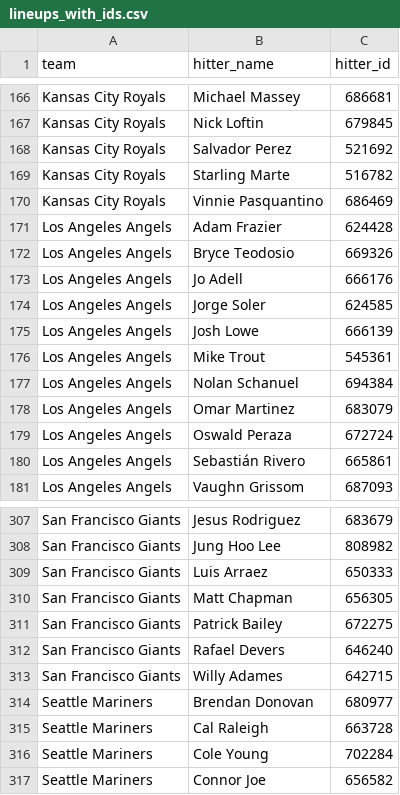
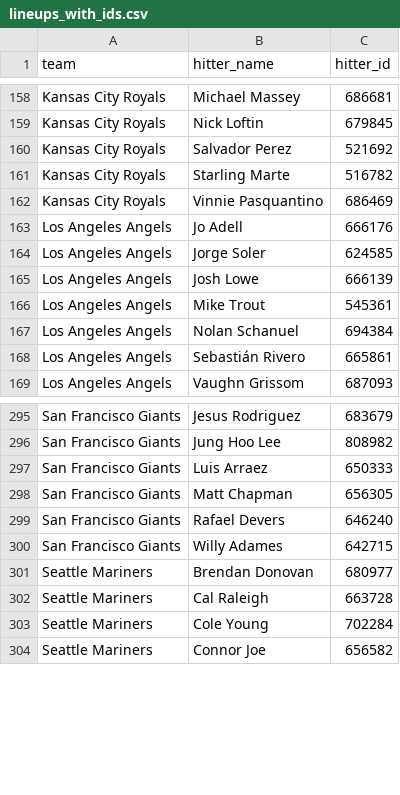
Before and after one commit to syocum9422-blip/sports_model_site, a CSV file: data/mlb/lineups_with_ids.csv, drawn as a sheet; only a part is shown, gaps mark what is left out; the diff covers the shown part only.

```diff
--- a/data/mlb/lineups_with_ids.csv
+++ b/data/mlb/lineups_with_ids.csv
@@ -170,4 +162,2 @@ Kansas City Royals,Starling Marte,516782
 Kansas City Royals,Vinnie Pasquantino,686469
-Los Angeles Angels,Adam Frazier,624428
-Los Angeles Angels,Bryce Teodosio,669326
 Los Angeles Angels,Jo Adell,666176
@@ -177,4 +167,2 @@ Los Angeles Angels,Mike Trout,545361
 Los Angeles Angels,Nolan Schanuel,694384
-Los Angeles Angels,Omar Martinez,683079
-Los Angeles Angels,Oswald Peraza,672724
 Los Angeles Angels,Sebastián Rivero,665861
@@ -310,3 +298,2 @@ San Francisco Giants,Luis Arraez,650333
 San Francisco Giants,Matt Chapman,656305
-San Francisco Giants,Patrick Bailey,672275
 San Francisco Giants,Rafael Devers,646240
```
Also changed, not shown: 2 added rows and 18 removed rows elsewhere in this file, data/mlb/lines_today.csv, 1 other file.
